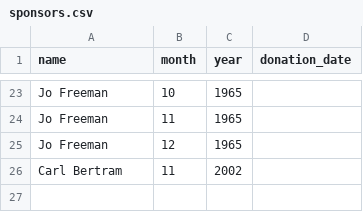
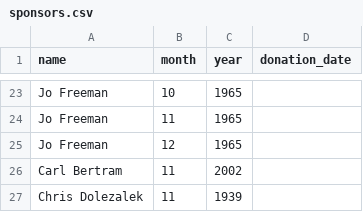
Before and after one commit to dailycal-projects/archive, a CSV file: sponsors.csv, drawn as a sheet; only a part is shown, gaps mark what is left out; the diff names each change by its address in the sheet, - before the commit and + after, or states it on an @@ line.

```diff
--- a/sponsors.csv
+++ b/sponsors.csv
+row 27: Chris Dolezalek | 11 | 1939
```
Also changed, not shown: 2 other files.
